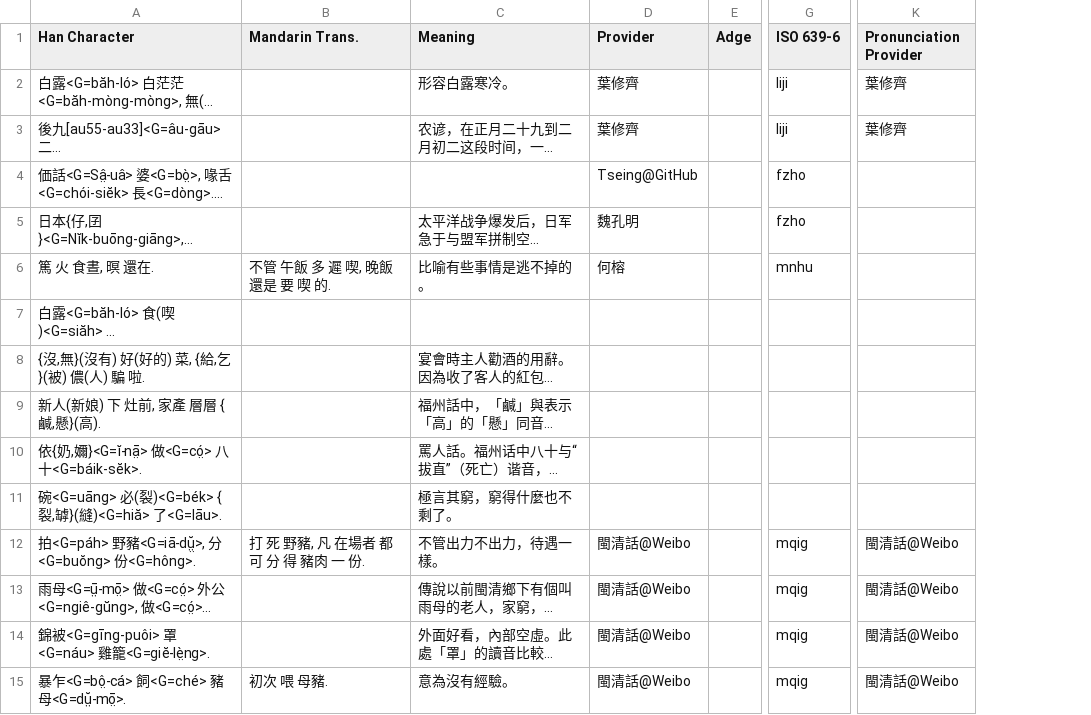
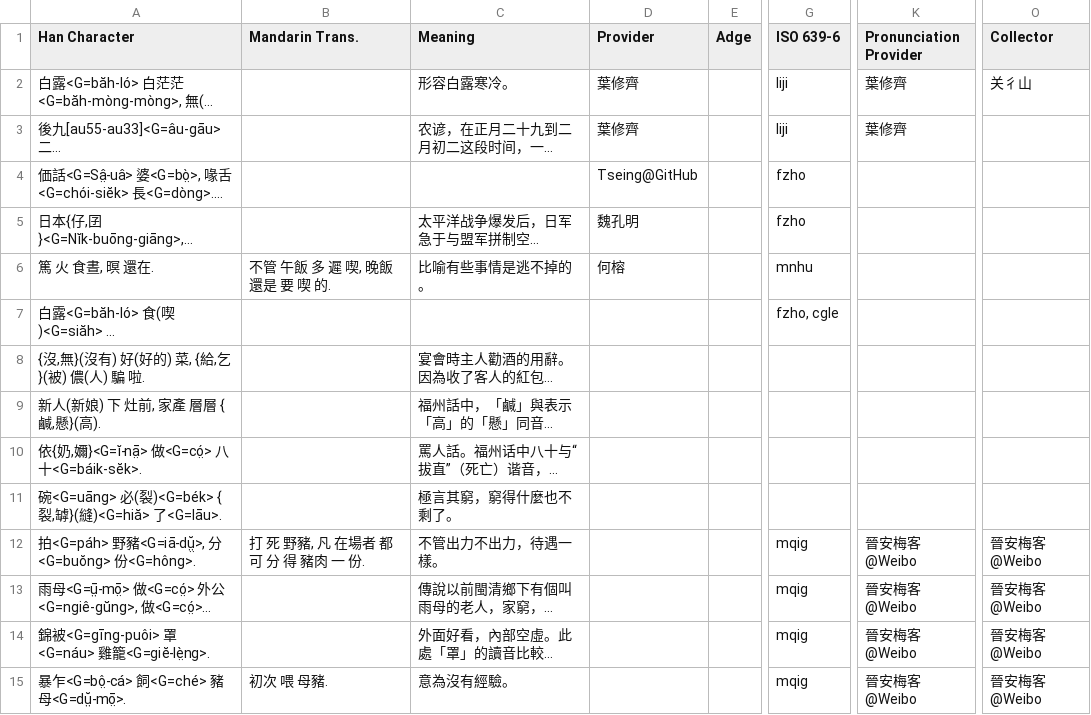
Before and after one commit to MindongLab/foochow-idioms-data, a TSV file: other idioms.tsv, drawn as a sheet; only a part is shown, gaps mark what is left out; long unchanged cells end in …; the diff covers the shown part only; the diff names each change by its address in the sheet, - before the commit and + after, or states it on an @@ line.

Commit message:
Update other idioms.tsv

```diff
--- a/other idioms.tsv
+++ b/other idioms.tsv
+column O (Collector), rows 2-15: 关彳山 |  |  |  |  |  |  |  |  |  | 晉安梅客@Weibo | 晉安梅客@Weibo | 晉安梅客@Weibo | 晉安梅客@Weibo
-G7 (ISO 639-6): (empty)
+G7 (ISO 639-6): fzho, cgle
-D12:D15 (Provider): 閩清話@Weibo
+D12:D15 (Provider): (empty)
-K12:K15 (Pronunciation Provider): 閩清話@Weibo
+K12:K15 (Pronunciation Provider): 晉安梅客@Weibo
```
Also changed, not shown: 1 added row and 53 edited cells elsewhere in this file.
